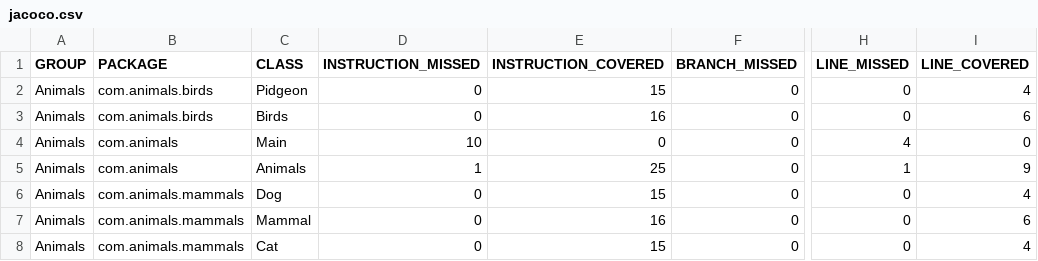
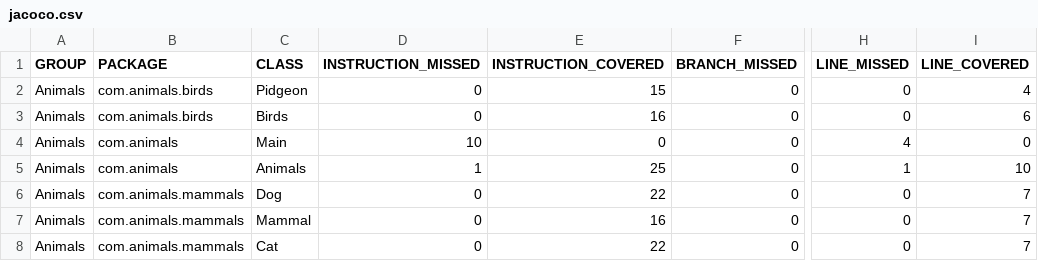
Before and after one commit to TomWilliams1021/Animals-Project-for-SWINstitute-2, a CSV file: target/site/jacoco/jacoco.csv, drawn as a sheet; only a part is shown, gaps mark what is left out; the diff names each change by its address in the sheet, - before the commit and + after, or states it on an @@ line.

```diff
--- a/target/site/jacoco/jacoco.csv
+++ b/target/site/jacoco/jacoco.csv
-I5 (LINE_COVERED): 9
+I5 (LINE_COVERED): 10
-E6 (INSTRUCTION_COVERED): 15
+E6 (INSTRUCTION_COVERED): 22
-I6 (LINE_COVERED): 4
+I6 (LINE_COVERED): 7
-I7 (LINE_COVERED): 6
+I7 (LINE_COVERED): 7
-E8 (INSTRUCTION_COVERED): 15
+E8 (INSTRUCTION_COVERED): 22
-I8 (LINE_COVERED): 4
+I8 (LINE_COVERED): 7
```
Also changed, not shown: 36 other files.
